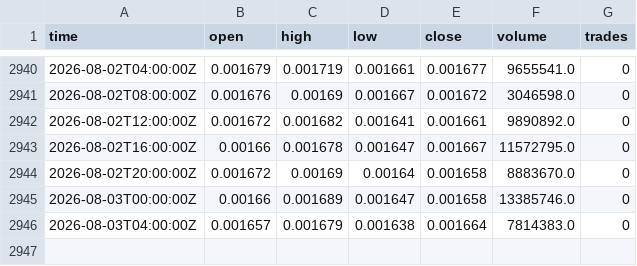
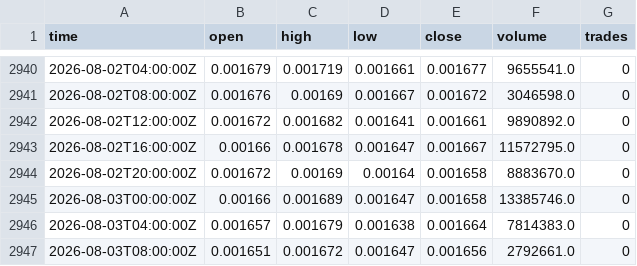
Before and after one commit to aferguson227/Crypto-regime-manager, a CSV file: data/TELUSDT_4H.csv, drawn as a sheet; only a part is shown, gaps mark what is left out; the diff names each change by its address in the sheet, - before the commit and + after, or states it on an @@ line.

```diff
--- a/data/TELUSDT_4H.csv
+++ b/data/TELUSDT_4H.csv
+row 2947: 2026-08-03T08:00:00Z | 0.001651 | 0.001672 | 0.001647 | 0.001656 | 2792661.0 | 0
```
Also changed, not shown: data/SUIUSDT_4H.csv, data/TAOUSDT_4H.csv, 3 other files.
